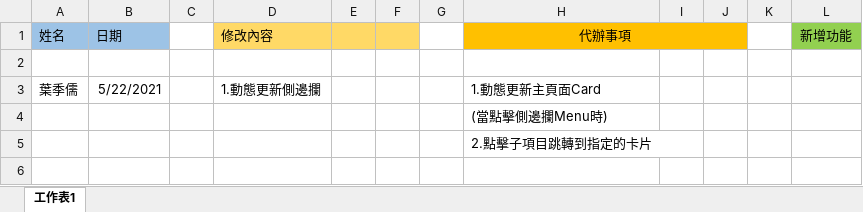
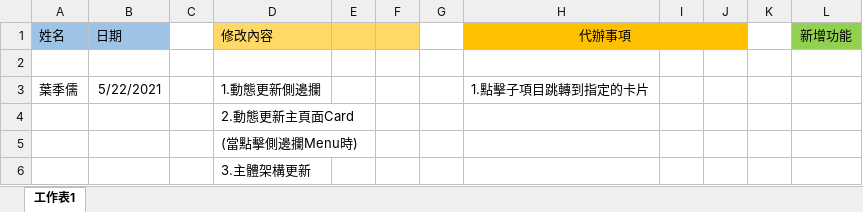
Before and after one commit to samwang1228/final-project-database, an Excel workbook: 工作日誌.xlsx, sheet 工作表1, drawn as a sheet; values as stored, in another font and other column widths than the file's, no borders; removed rows and columns are numbered as before the commit, all else as after; the diff names each change by its address in the sheet, - before the commit and + after, or states it on an @@ line.

```diff
--- a/工作日誌.xlsx (sheet 工作表1)
+++ b/工作日誌.xlsx (sheet 工作表1)
-H3 (代辦事項): 1.動態更新主頁面Card
+H3 (代辦事項): 1.點擊子項目跳轉到指定的卡片
-row 4:  |  |  |  |  |  |  | (當點擊側邊攔Menu時)
-row 5:  |  |  |  |  |  |  | 2.點擊子項目跳轉到指定的卡片
+row 4:  |  |  | 2.動態更新主頁面Card
+row 5:  |  |  | (當點擊側邊攔Menu時)
+row 6:  |  |  | 3.主體架構更新
```
Also changed, not shown: 9 other files.
